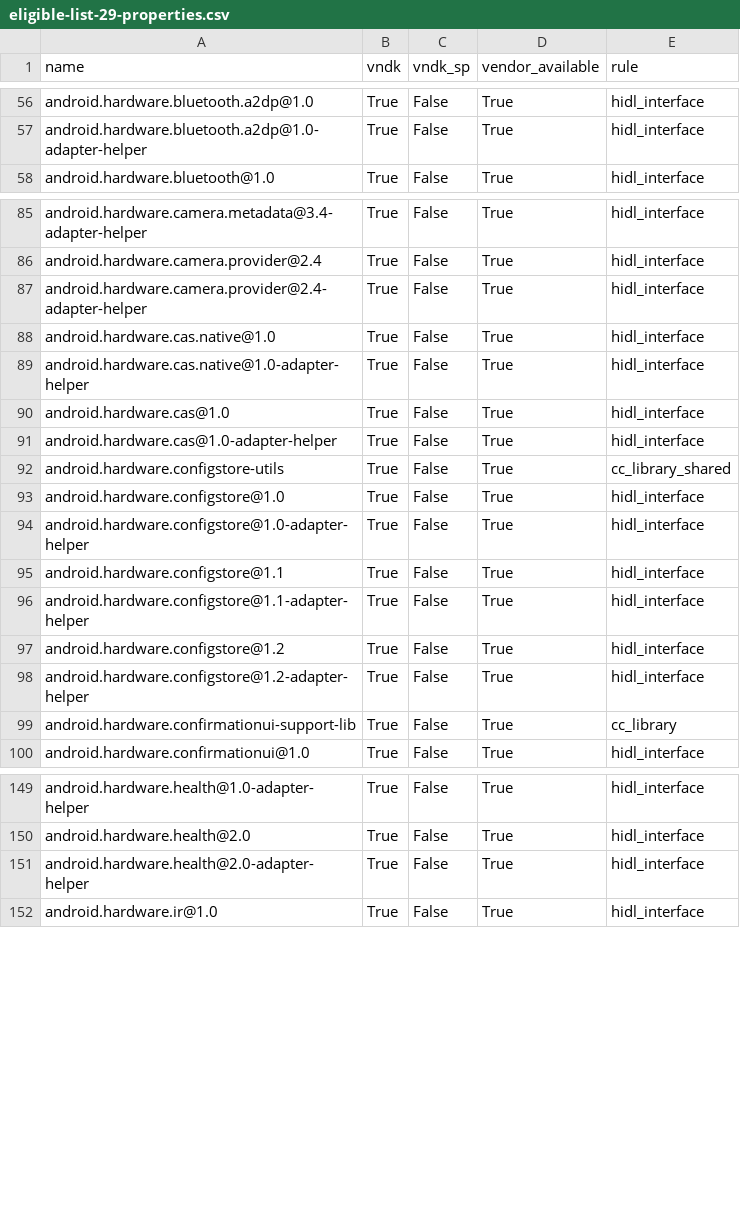
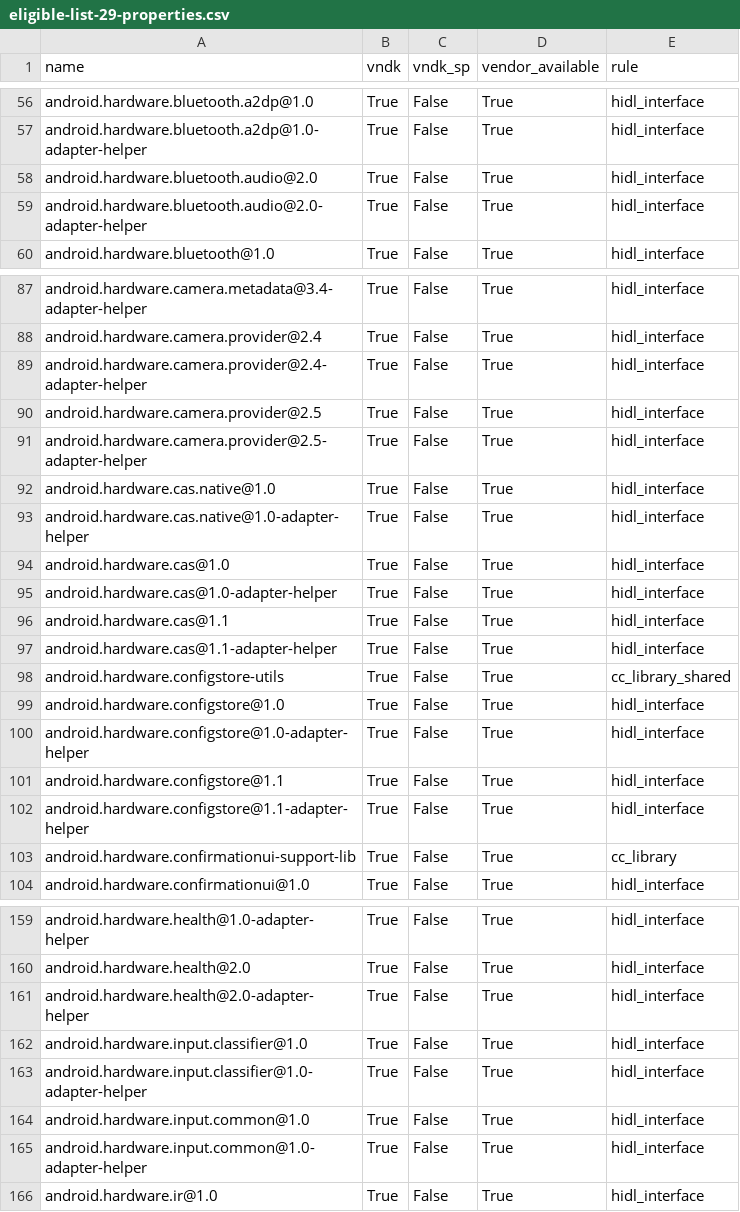
Before and after one commit to bluestacks/development-a16, a CSV file: vndk/tools/definition-tool/datasets/eligible-list-29-properties.csv, drawn as a sheet; only a part is shown, gaps mark what is left out; the diff covers the shown part only.

Commit message:
vndk-def: Update eligible list 29
Test: ./vndk_definition_tool.py check-deps \
      --tag-file datasets/eligible-list-29.csv \
      --system ... --vendor ...

Change-Id: I1a94a97b3059483dc96fa148fc1f3f45a877ea9c

```diff
--- a/vndk/tools/definition-tool/datasets/eligible-list-29-properties.csv
+++ b/vndk/tools/definition-tool/datasets/eligible-list-29-properties.csv
@@ -57,2 +57,4 @@ android.hardware.bluetooth.a2dp@1.0,True,False,True,hidl_interface
 android.hardware.bluetooth.a2dp@1.0-adapter-helper,True,False,True,hidl_interface
+android.hardware.bluetooth.audio@2.0,True,False,True,hidl_interface
+android.hardware.bluetooth.audio@2.0-adapter-helper,True,False,True,hidl_interface
 android.hardware.bluetooth@1.0,True,False,True,hidl_interface
@@ -87,2 +89,4 @@ android.hardware.camera.provider@2.4,True,False,True,hidl_interface
 android.hardware.camera.provider@2.4-adapter-helper,True,False,True,hidl_interface
+android.hardware.camera.provider@2.5,True,False,True,hidl_interface
+android.hardware.camera.provider@2.5-adapter-helper,True,False,True,hidl_interface
 android.hardware.cas.native@1.0,True,False,True,hidl_interface
@@ -91,2 +95,4 @@ android.hardware.cas@1.0,True,False,True,hidl_interface
 android.hardware.cas@1.0-adapter-helper,True,False,True,hidl_interface
+android.hardware.cas@1.1,True,False,True,hidl_interface
+android.hardware.cas@1.1-adapter-helper,True,False,True,hidl_interface
 android.hardware.configstore-utils,True,False,True,cc_library_shared
@@ -96,4 +102,2 @@ android.hardware.configstore@1.1,True,False,True,hidl_interface
 android.hardware.configstore@1.1-adapter-helper,True,False,True,hidl_interface
-android.hardware.configstore@1.2,True,False,True,hidl_interface
-android.hardware.configstore@1.2-adapter-helper,True,False,True,hidl_interface
 android.hardware.confirmationui-support-lib,True,False,True,cc_library
@@ -151,2 +161,6 @@ android.hardware.health@2.0,True,False,True,hidl_interface
 android.hardware.health@2.0-adapter-helper,True,False,True,hidl_interface
+android.hardware.input.classifier@1.0,True,False,True,hidl_interface
+android.hardware.input.classifier@1.0-adapter-helper,True,False,True,hidl_interface
+android.hardware.input.common@1.0,True,False,True,hidl_interface
+android.hardware.input.common@1.0-adapter-helper,True,False,True,hidl_interface
 android.hardware.ir@1.0,True,False,True,hidl_interface
```
Also changed, not shown: 23 added rows, 3 removed rows and 7 edited cells elsewhere in this file, vndk/tools/definition-tool/datasets/eligible-list-29.csv.
